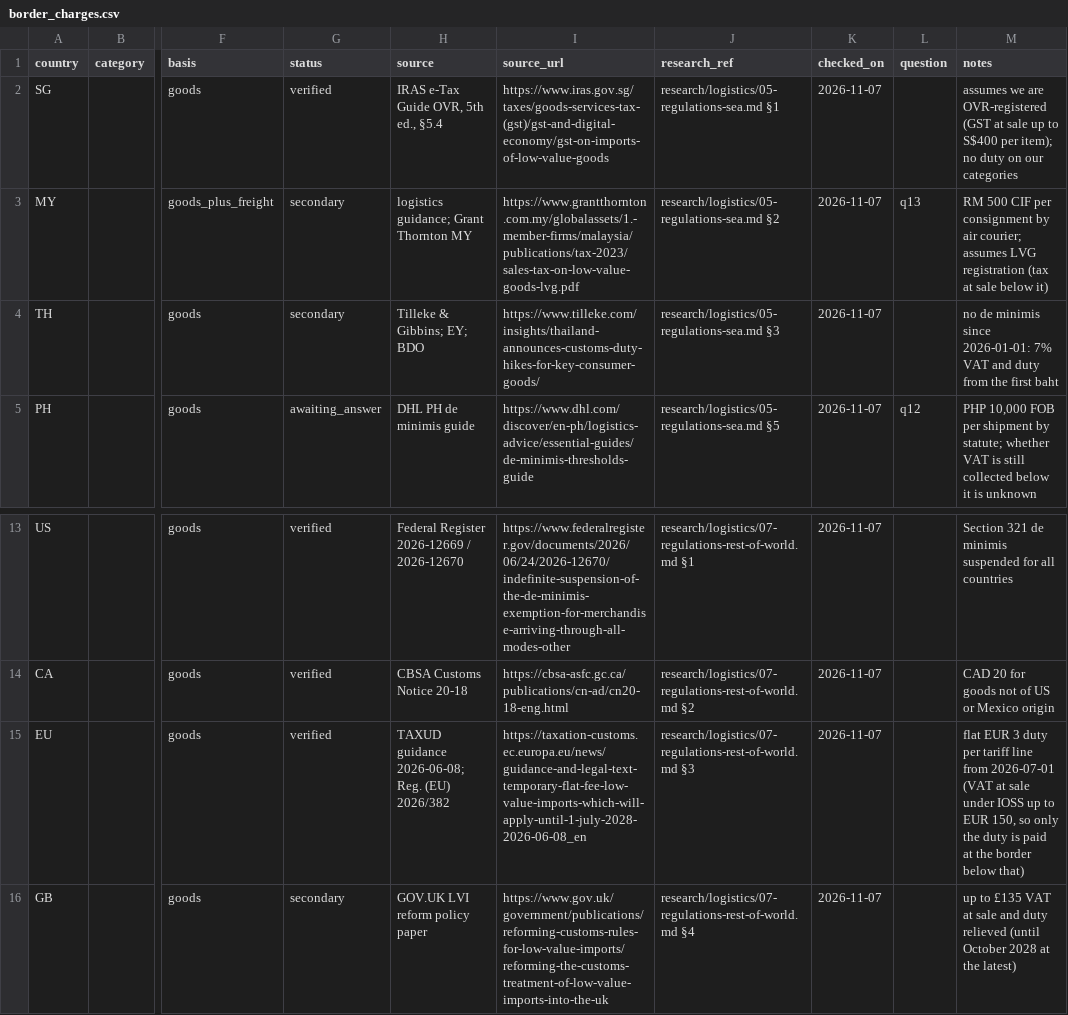
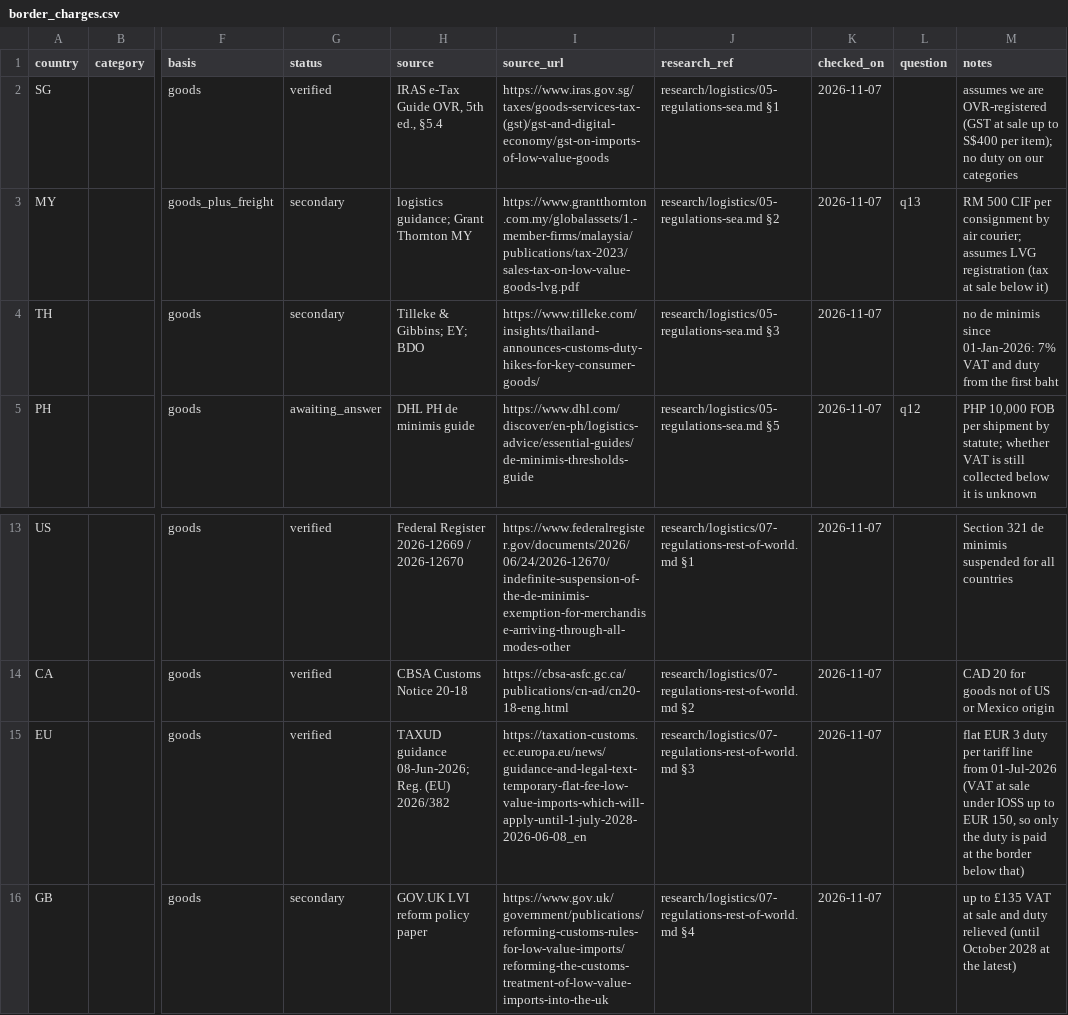
Before and after one commit to florianmarkusse/merchant-of-record, a CSV file: docs/markets/border_charges.csv, drawn as a sheet; only a part is shown, gaps mark what is left out; the diff names each change by its address in the sheet, - before the commit and + after, or states it on an @@ line.

```diff
--- a/docs/markets/border_charges.csv
+++ b/docs/markets/border_charges.csv
-M4 (notes): …minimis since 2026-01-01: 7% VAT…
+M4 (notes): …minimis since 01-Jan-2026: 7% VAT…
-H15 (source): TAXUD guidance 2026-06-08; Reg. (EU)…
+H15 (source): TAXUD guidance 08-Jun-2026; Reg. (EU)…
-M15 (notes): …line from 2026-07-01 (VAT at…
+M15 (notes): …line from 01-Jul-2026 (VAT at…
```
Also changed, not shown: docs/markets/facts.csv, docs/markets/landed_rates.csv, 9 other files.
